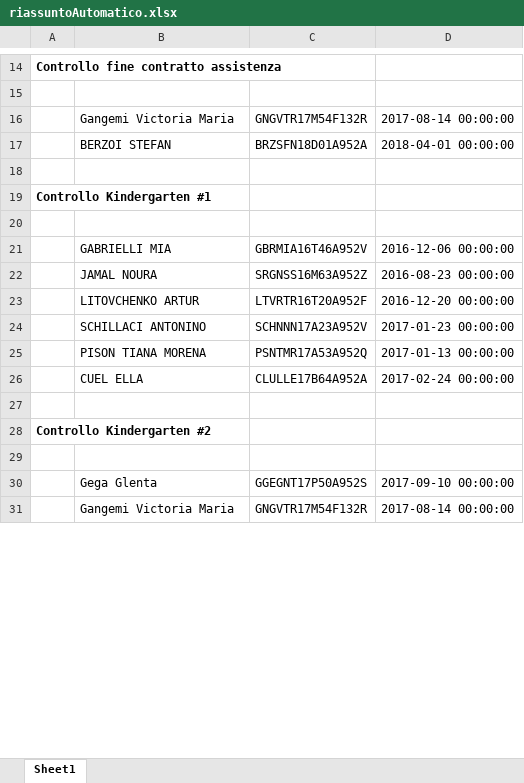
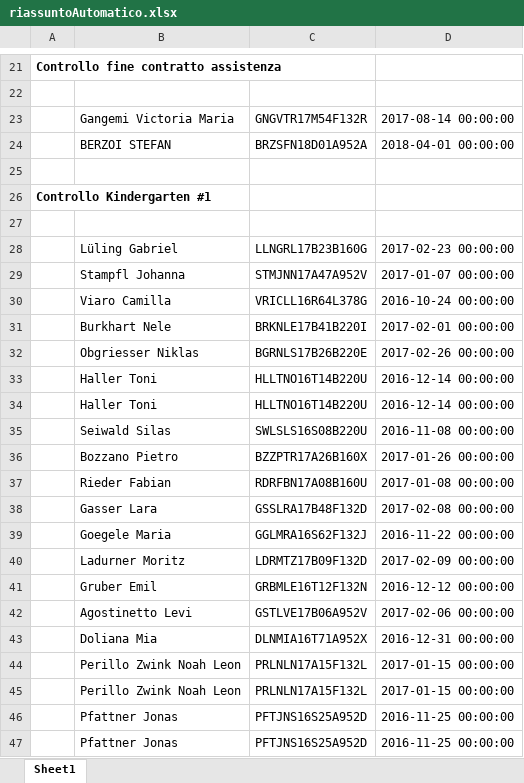
Before and after one commit to stfzz/max, an Excel workbook: riassuntoAutomatico.xlsx, sheet Sheet1, drawn as a sheet; only a part is shown, gaps mark what is left out; the shorter side is filled out with more unchanged rows; values as stored, in another font and other column widths than the file's, no borders; the diff covers the shown part only; the diff names each change by its address in the sheet, - before the commit and + after, or states it on an @@ line.

```diff
--- a/riassuntoAutomatico.xlsx (sheet Sheet1)
+++ b/riassuntoAutomatico.xlsx (sheet Sheet1)
+row 28:  | Lüling Gabriel | LLNGRL17B23B160G | 2017-02-23 00:00:00
+row 29:  | Stampfl Johanna | STMJNN17A47A952V | 2017-01-07 00:00:00
+row 30:  | Viaro Camilla | VRICLL16R64L378G | 2016-10-24 00:00:00
+row 31:  | Burkhart Nele | BRKNLE17B41B220I | 2017-02-01 00:00:00
+row 32:  | Obgriesser Niklas | BGRNLS17B26B220E | 2017-02-26 00:00:00
+row 33:  | Haller Toni | HLLTNO16T14B220U | 2016-12-14 00:00:00
+row 34:  | Haller Toni | HLLTNO16T14B220U | 2016-12-14 00:00:00
+row 35:  | Seiwald Silas | SWLSLS16S08B220U | 2016-11-08 00:00:00
+row 36:  | Bozzano Pietro | BZZPTR17A26B160X | 2017-01-26 00:00:00
+row 37:  | Rieder Fabian | RDRFBN17A08B160U | 2017-01-08 00:00:00
+row 38:  | Gasser Lara | GSSLRA17B48F132D | 2017-02-08 00:00:00
+row 39:  | Goegele Maria | GGLMRA16S62F132J | 2016-11-22 00:00:00
+row 40:  | Ladurner Moritz | LDRMTZ17B09F132D | 2017-02-09 00:00:00
+row 41:  | Gruber Emil | GRBMLE16T12F132N | 2016-12-12 00:00:00
+row 42:  | Agostinetto Levi | GSTLVE17B06A952V | 2017-02-06 00:00:00
+row 43:  | Doliana Mia | DLNMIA16T71A952X | 2016-12-31 00:00:00
+row 44:  | Perillo Zwink Noah Leon | PRLNLN17A15F132L | 2017-01-15 00:00:00
+row 45:  | Perillo Zwink Noah Leon | PRLNLN17A15F132L | 2017-01-15 00:00:00
+row 46:  | Pfattner Jonas | PFTJNS16S25A952D | 2016-11-25 00:00:00
+row 47:  | Pfattner Jonas | PFTJNS16S25A952D | 2016-11-25 00:00:00
```
Also changed, not shown: 230 added rows and 7 edited cells elsewhere in this sheet, storico.xlsx, 2 other files.
